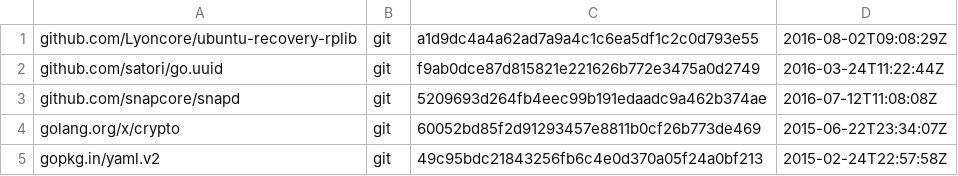
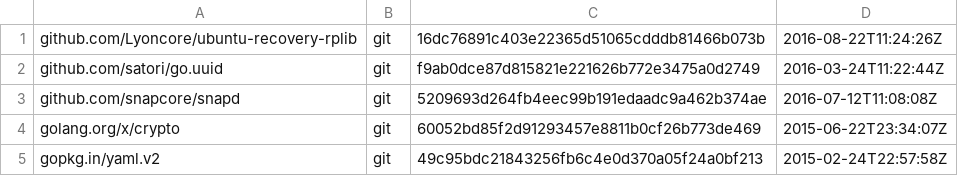
Before and after one commit to Lyoncore/ubuntu-recovery-image, a TSV file: dependencies.tsv, drawn as a sheet.

```diff
--- a/dependencies.tsv
+++ b/dependencies.tsv
@@ -1,2 +1,2 @@
-github.com/Lyoncore/ubuntu-recovery-rplib	git	a1d9dc4a4a62ad7a9a4c1c6ea5df1c2c0d793e55	2016-08-02T09:08:29Z
+github.com/Lyoncore/ubuntu-recovery-rplib	git	16dc76891c403e22365d51065cdddb81466b073b	2016-08-22T11:24:26Z
 github.com/satori/go.uuid	git	f9ab0dce87d815821e221626b772e3475a0d2749	2016-03-24T11:22:44Z
```
Also changed, not shown: 1 other file.
